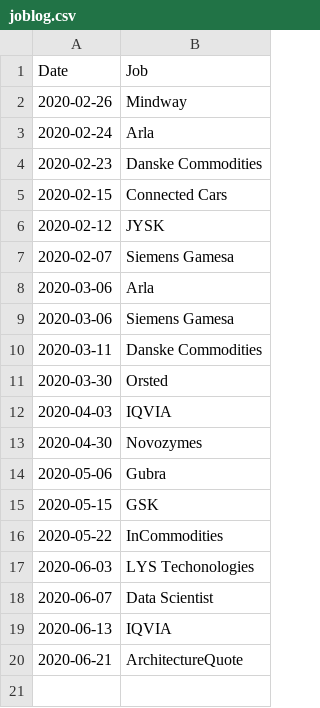
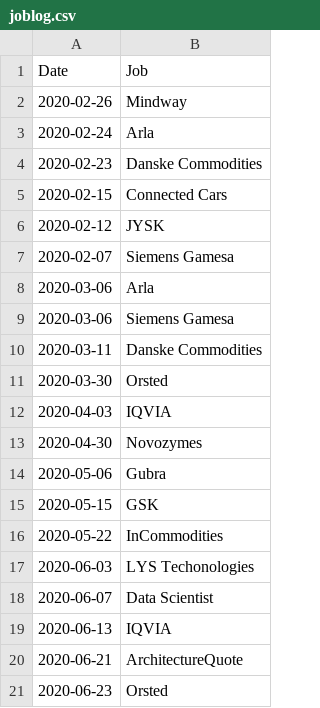
Before and after one commit to emilio-berti/shiny-misc, a CSV file: joblog.csv, drawn as a sheet; the diff names each change by its address in the sheet, - before the commit and + after, or states it on an @@ line.

Commit message:
Update joblog.csv

```diff
--- a/joblog.csv
+++ b/joblog.csv
+row 21: 2020-06-23 | Orsted
```
